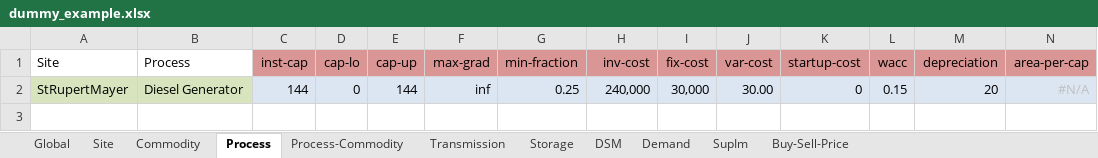
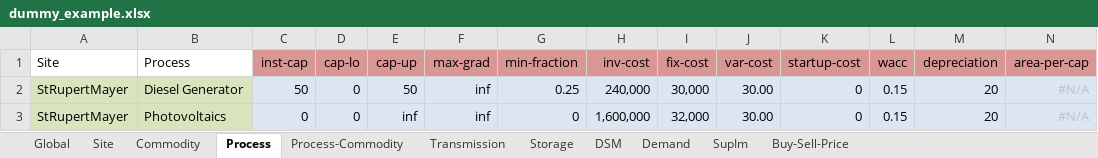
Before and after one commit to adelibs/urbs, an Excel workbook: dummy_example.xlsx, sheet Process, drawn as a sheet; values as stored, in another font and other column widths than the file's, no borders; conditional formats not drawn; the diff names each change by its address in the sheet, - before the commit and + after, or states it on an @@ line.

```diff
--- a/dummy_example.xlsx (sheet Process)
+++ b/dummy_example.xlsx (sheet Process)
-C2 (inst-cap): 144
+C2 (inst-cap): 50
-E2 (cap-up): 144
+E2 (cap-up): 50
+row 3: StRupertMayer | Photovoltaics | 0 | 0 | inf | inf | 0 | 1,600,000 | 32,000 | 30.00 | 0 | 0.15 | 20 | #N/A
```
Also changed, not shown: sheet SupIm, sheet Storage, sheet Process-Commodity, sheet Demand, sheet Commodity, 3 other files.
